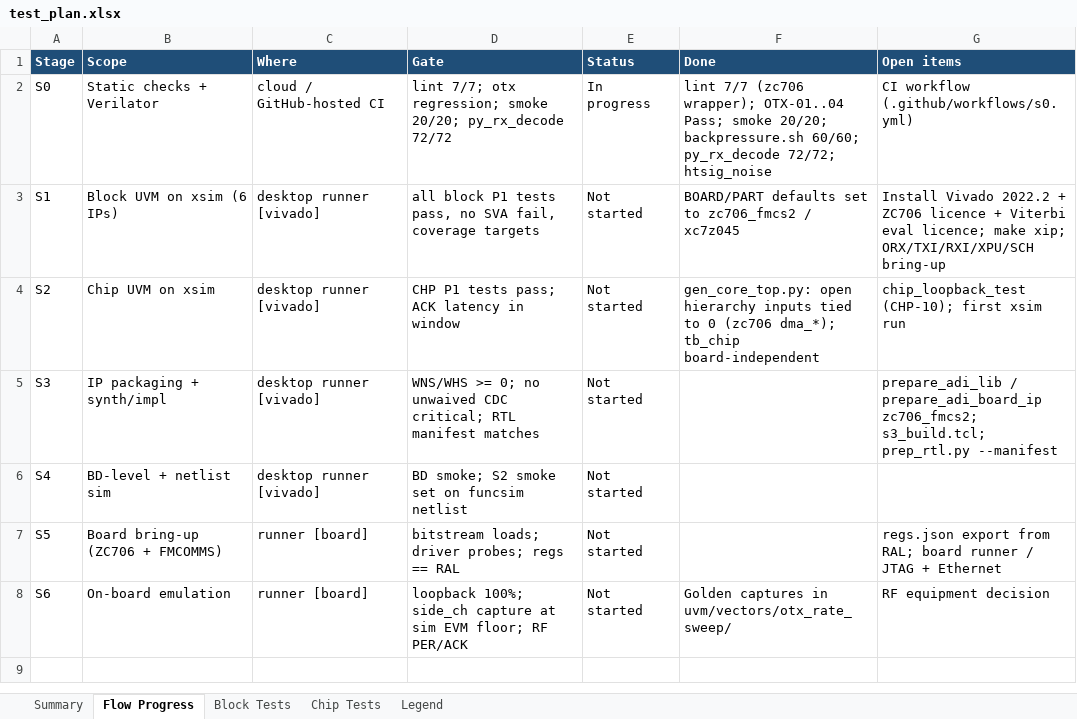
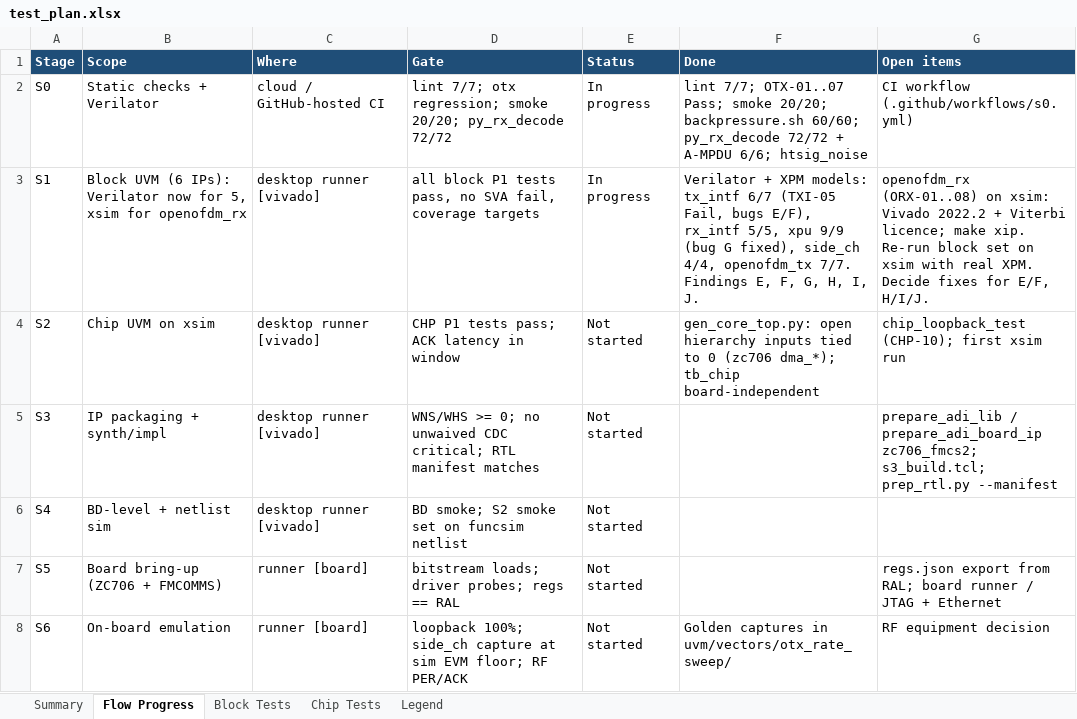
Before and after one commit to Leo-Cheung-CUHK/openwifi-hw-upstream, an Excel workbook: uvm/docs/test_plan.xlsx, sheet Flow Progress, drawn as a sheet; values as stored, in another font and other column widths than the file's, no borders; conditional formats not drawn; the diff names each change by its address in the sheet, - before the commit and + after, or states it on an @@ line.

```diff
--- a/uvm/docs/test_plan.xlsx (sheet Flow Progress)
+++ b/uvm/docs/test_plan.xlsx (sheet Flow Progress)
-F2 (Done): lint 7/7 (zc706 wrapper); OTX-01..04 Pass; smoke 20/20; backpressure.sh 60/60; py_rx_decode 72/72; htsig_noise
+F2 (Done): lint 7/7; OTX-01..07 Pass; smoke 20/20; backpressure.sh 60/60; py_rx_decode 72/72 + A-MPDU 6/6; htsig_noise
-B3 (Scope): Block UVM on xsim (6 IPs)
+B3 (Scope): Block UVM (6 IPs): Verilator now for 5, xsim for openofdm_rx
-E3 (Status): Not started
+E3 (Status): In progress
-F3 (Done): BOARD/PART defaults set to zc706_fmcs2 / xc7z045
+F3 (Done): Verilator + XPM models: tx_intf 6/7 (TXI-05 Fail, bugs E/F), rx_intf 5/5, xpu 9/9 (bug G fixed), side_ch 4/4, openofdm_tx 7/7. Findings E, F, G, H, I, J.
-G3 (Open items): Install Vivado 2022.2 + ZC706 licence + Viterbi eval licence; make xip; ORX/TXI/RXI/XPU/SCH bring-up
+G3 (Open items): openofdm_rx (ORX-01..08) on xsim: Vivado 2022.2 + Viterbi licence; make xip. Re-run block set on xsim with real XPM. Decide fixes for E/F, H/I/J.
```
Also changed, not shown: sheet Block Tests, sheet Summary, sheet Chip Tests, 28 other files.
